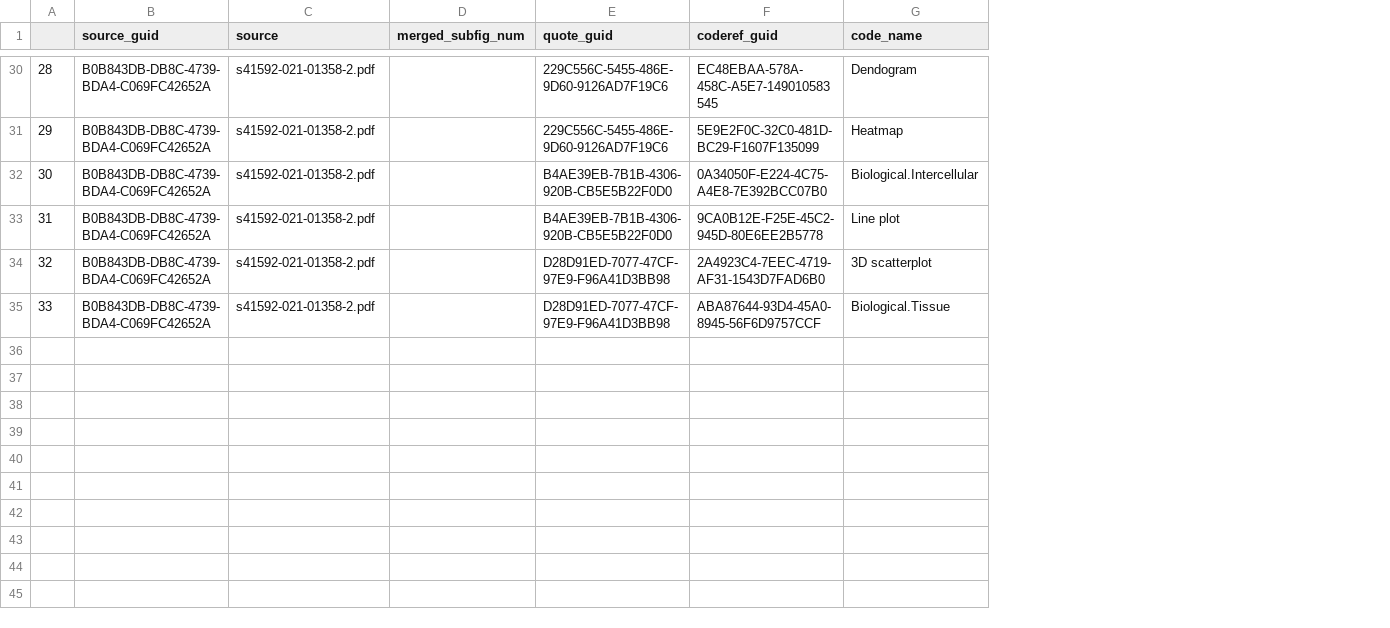
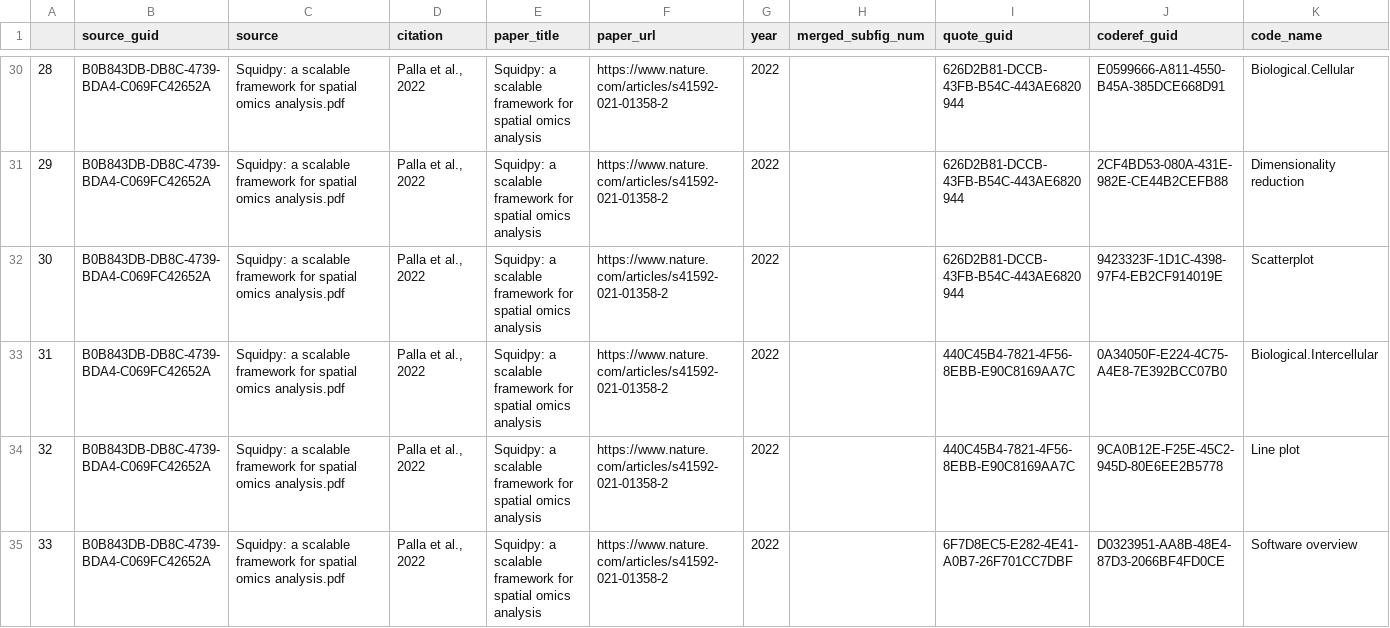
Before and after one commit to denisseram/STAR-spatialsc, a CSV file: public/data/quotes.csv, drawn as a sheet; only a part is shown, gaps mark what is left out; addresses are those after the commit; the diff covers the shown part only; the diff names each change by its address in the sheet, - before the commit and + after, or states it on an @@ line.

Commit message:
Linked with bibliographic information of the papers

```diff
--- a/public/data/quotes.csv
+++ b/public/data/quotes.csv
+column D (citation), rows 30-35: all Palla et al., 2022
+column E (paper_title), rows 30-35: all Squidpy: a scalable framework for spatial omics analysis
+column F (paper_url), rows 30-35: all https://www.nature.com/articles/s41592-021-01358-2
+column G (year), rows 30-35: all 2022
-C30:C35 (source): s41592-021-01358-2.pdf
+C30:C35 (source): Squidpy: a scalable framework for spatial omics analysis.pdf
-I30:I31 (quote_guid): 229C556C-5455-486E-9D60-9126AD7F19C6
+I30:I31 (quote_guid): 626D2B81-DCCB-43FB-B54C-443AE6820944
-J30 (coderef_guid): EC48EBAA-578A-458C-A5E7-149010583545
+J30 (coderef_guid): E0599666-A811-4550-B45A-385DCE668D91
-K30 (code_name): Dendogram
+K30 (code_name): Biological.Cellular
-J31 (coderef_guid): 5E9E2F0C-32C0-481D-BC29-F1607F135099
+J31 (coderef_guid): 2CF4BD53-080A-431E-982E-CE44B2CEFB88
-K31 (code_name): Heatmap
+K31 (code_name): Dimensionality reduction
-I32 (quote_guid): B4AE39EB-7B1B-4306-920B-CB5E5B22F0D0
+I32 (quote_guid): 626D2B81-DCCB-43FB-B54C-443AE6820944
-J32 (coderef_guid): 0A34050F-E224-4C75-A4E8-7E392BCC07B0
+J32 (coderef_guid): 9423323F-1D1C-4398-97F4-EB2CF914019E
-K32 (code_name): Biological.Intercellular
+K32 (code_name): Scatterplot
-I33 (quote_guid): B4AE39EB-7B1B-4306-920B-CB5E5B22F0D0
+I33 (quote_guid): 440C45B4-7821-4F56-8EBB-E90C8169AA7C
-J33 (coderef_guid): 9CA0B12E-F25E-45C2-945D-80E6EE2B5778
+J33 (coderef_guid): 0A34050F-E224-4C75-A4E8-7E392BCC07B0
-K33 (code_name): Line plot
+K33 (code_name): Biological.Intercellular
-I34 (quote_guid): D28D91ED-7077-47CF-97E9-F96A41D3BB98
+I34 (quote_guid): 440C45B4-7821-4F56-8EBB-E90C8169AA7C
-J34 (coderef_guid): 2A4923C4-7EEC-4719-AF31-1543D7FAD6B0
+J34 (coderef_guid): 9CA0B12E-F25E-45C2-945D-80E6EE2B5778
-K34 (code_name): 3D scatterplot
+K34 (code_name): Line plot
-I35 (quote_guid): D28D91ED-7077-47CF-97E9-F96A41D3BB98
+I35 (quote_guid): 6F7D8EC5-E282-4E41-A0B7-26F701CC7DBF
-J35 (coderef_guid): ABA87644-93D4-45A0-8945-56F6D9757CCF
+J35 (coderef_guid): D0323951-AA8B-48E4-87D3-2066BF4FD0CE
-K35 (code_name): Biological.Tissue
+K35 (code_name): Software overview
```
Also changed, not shown: 91 edited cells elsewhere in this file, 12 other files.
